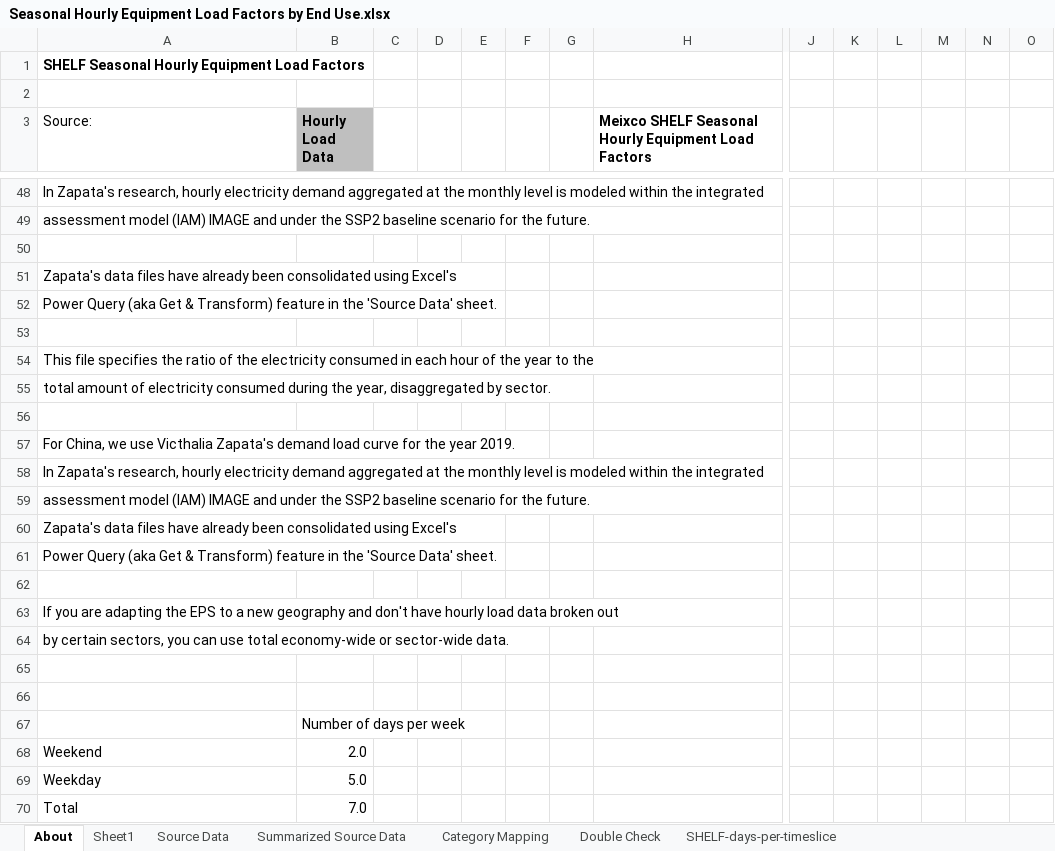
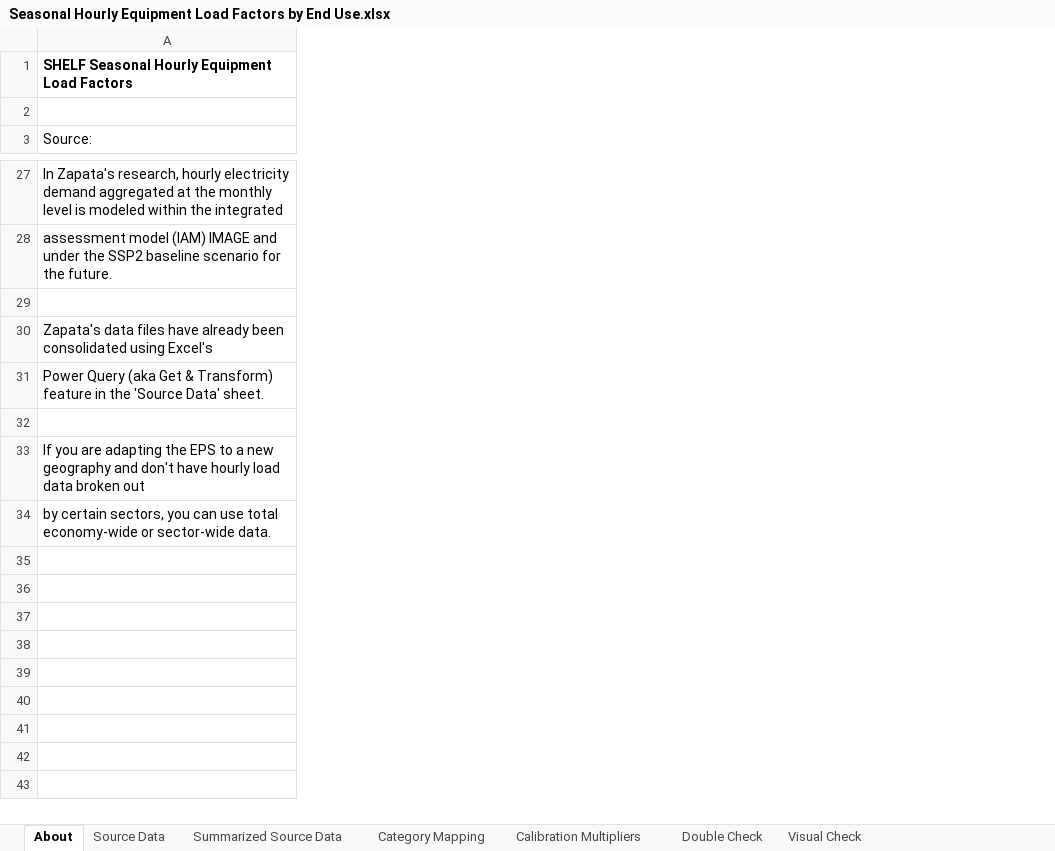
Before and after one commit to EnergyInnovation/eps-mexico, an Excel workbook: InputData/elec/SHELF/Seasonal Hourly Equipment Load Factors by End Use.xlsx, sheet About, drawn as a sheet; only a part is shown, gaps mark what is left out; values as stored, in another font and other column widths than the file's, no borders; removed rows and columns are numbered as before the commit, all else as after; rows hold the shown columns only; the diff covers the shown part only; the diff names each change by its address in the sheet, - before the commit and + after, or states it on an @@ line.

Commit message:
[elec/SHELF] file cleanup: 1) cleaned up About sheet data source documentation, notes, and deleted unused material 2) moved calibration multipliers from About sheet to a separate sheet 3) revised calculation steps in Summarized Source Data sheet to avoid overcounting of original load data, and divide monthly totals by number of weekend days and weekdays in each month; corrected calculation section headings accordingly 4) added highlighting to cells with unique formulas (e.g., buildings end use categories that are calculated as the difference between total load and the sum of individual end use categories), and added corresponding documentation note in Category Mapping sheet to explain how we calculated load factors for categories not broken out in source data 5) replaced hard coded vales with dynamic formulas to blue CSV sheets so that other regions don't accidentally retain hardcoded zeros

```diff
--- a/InputData/elec/SHELF/Seasonal Hourly Equipment Load Factors by End Use.xlsx (sheet About)
+++ b/InputData/elec/SHELF/Seasonal Hourly Equipment Load Factors by End Use.xlsx (sheet About)
-sheet tab: Sheet1
+sheet tab: Visual Check
+sheet tab: Calibration Multipliers
@@ sheet tab order changed: About | Source Data | Summarized Source Data | Category Mapping | Calibration Multipliers | Double Check | Visual Check @@
-column B (Hourly Load Data), empty
-column C, empty
-column D, empty
-column E, empty
-column F, empty
-column G, empty
-column H, row 3: Meixco SHELF Seasonal Hourly Equipment Load Factors
-column J, empty
-column K, empty
-column L, empty
-column M, empty
-column N, empty
-column O, empty
-row 54: This file specifies the ratio of the electricity consumed in each hour of the year to the
-row 55: total amount of electricity consumed during the year, disaggregated by sector.
-row 56: (empty)
-row 57: For China, we use Victhalia Zapata's demand load curve for the year 2019.
-row 58: In Zapata's research, hourly electricity demand aggregated at the monthly level is modeled within the integrated
-row 59: assessment model (IAM) IMAGE and under the SSP2 baseline scenario for the future.
-row 60: Zapata's data files have already been consolidated using Excel's
-row 61: Power Query (aka Get & Transform) feature in the 'Source Data' sheet.
-row 62: (empty)
-row 65: (empty)
-row 66: (empty)
-row 67:  | Number of days per week
-row 68: Weekend | 2.0
-row 69: Weekday | 5.0
-row 70: Total | 7.0
```
Also changed, not shown: 4 added rows, 37 removed rows, 7 removed columns, 2 edited cells and cell formats elsewhere in this sheet, sheet Summarized Source Data, sheet SHELF-motorbikes, sheet SHELF-district-heat-hydrogen, sheet SHELF-geoeng, sheet SHELF-rail, sheet SHELF-LDVs, 15 more sheets, formulas that keep their value, charts or pictures, 18 other files.
